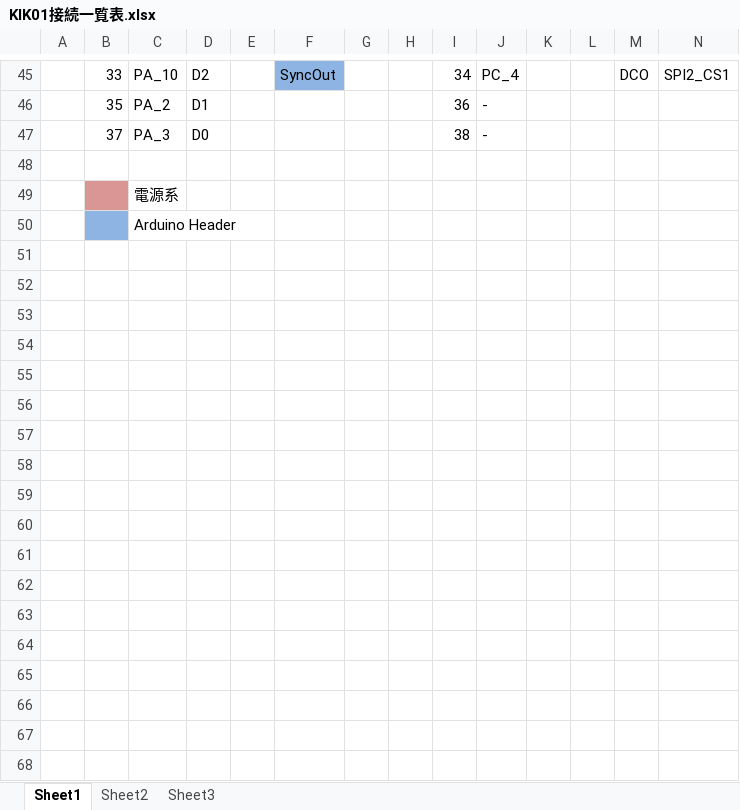
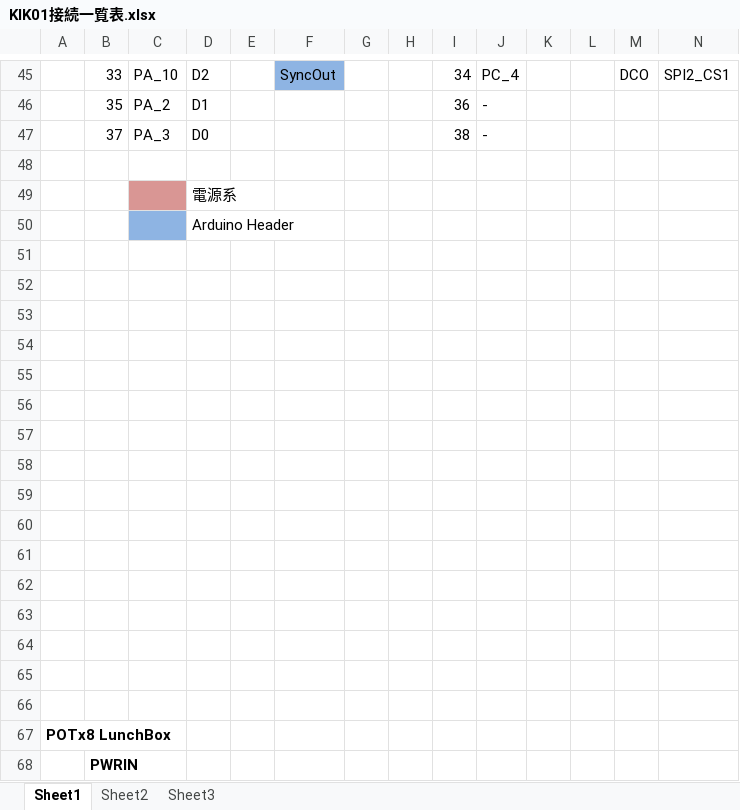
Before and after one commit to ryood/KIK01, an Excel workbook: KIK01接続一覧表.xlsx, sheet Sheet1, drawn as a sheet; only a part is shown, gaps mark what is left out; values as stored, in another font and other column widths than the file's, no borders; addresses are those after the commit; the diff covers the shown part only; the diff names each change by its address in the sheet, - before the commit and + after, or states it on an @@ line.

Commit message:
Update KIK01接続一覧表

```diff
--- a/KIK01接続一覧表.xlsx (sheet Sheet1)
+++ b/KIK01接続一覧表.xlsx (sheet Sheet1)
+row 49:  |  |  | 電源系
+row 50:  |  |  | Arduino Header
-B51 fill: #D99694
+B51 fill: none
-C51: 電源系
+C51: (empty)
-B52 fill: #8EB4E3
+B52 fill: none
-C52: Arduino Header
+C52: (empty)
+row 53: (empty)
+row 54: (empty)
+row 55: (empty)
+row 56: (empty)
+row 57: (empty)
+row 58: (empty)
+row 59: (empty)
+row 60: (empty)
+row 61: (empty)
+row 62: (empty)
+row 63: (empty)
+row 64: (empty)
+row 65: (empty)
+row 66: (empty)
+row 67: POTx8 LunchBox
+row 68:  | PWRIN
```
Also changed, not shown: 41 added rows and 1 edited cell elsewhere in this sheet.
